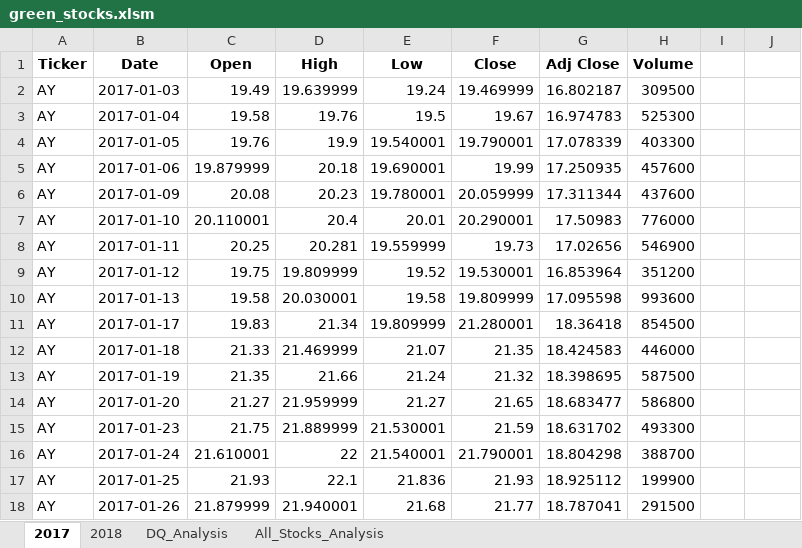
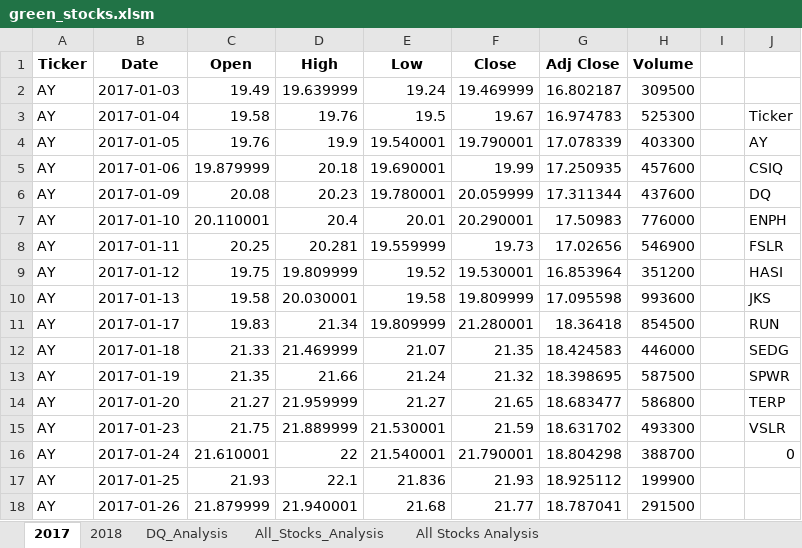
Before and after one commit to SpottedOwlet/stock-analysis, an Excel workbook: green_stocks.xlsm, sheet 2017, drawn as a sheet; only a part is shown; values as stored, in another font and other column widths than the file's, no borders; the diff names each change by its address in the sheet, - before the commit and + after, or states it on an @@ line.

Commit message:
All_Stocks_Analysis color formatted

```diff
--- a/green_stocks.xlsm (sheet 2017)
+++ b/green_stocks.xlsm (sheet 2017)
+sheet tab: All Stocks Analysis
-J3: (empty)
+J3: Ticker
-J4: (empty)
+J4: AY
-J5: (empty)
+J5: CSIQ
-J6: (empty)
+J6: DQ
-J7: (empty)
+J7: ENPH
-J8: (empty)
+J8: FSLR
-J9: (empty)
+J9: HASI
-J10: (empty)
+J10: JKS
-J11: (empty)
+J11: RUN
-J12: (empty)
+J12: SEDG
-J13: (empty)
+J13: SPWR
-J14: (empty)
+J14: TERP
-J15: (empty)
+J15: VSLR
-J16: (empty)
+J16: 0
```
Also changed, not shown: sheet All_Stocks_Analysis, 1 other file.
